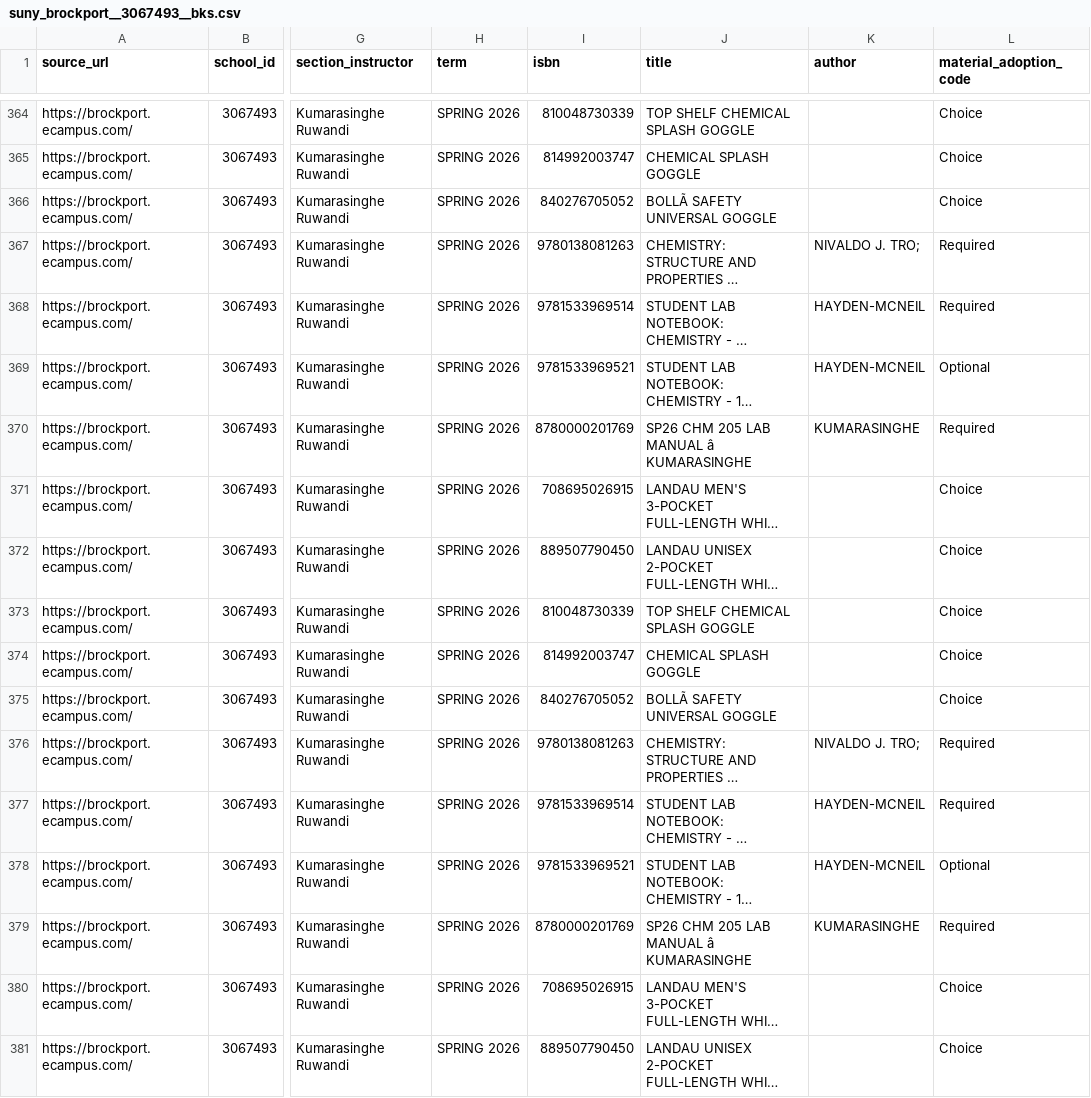
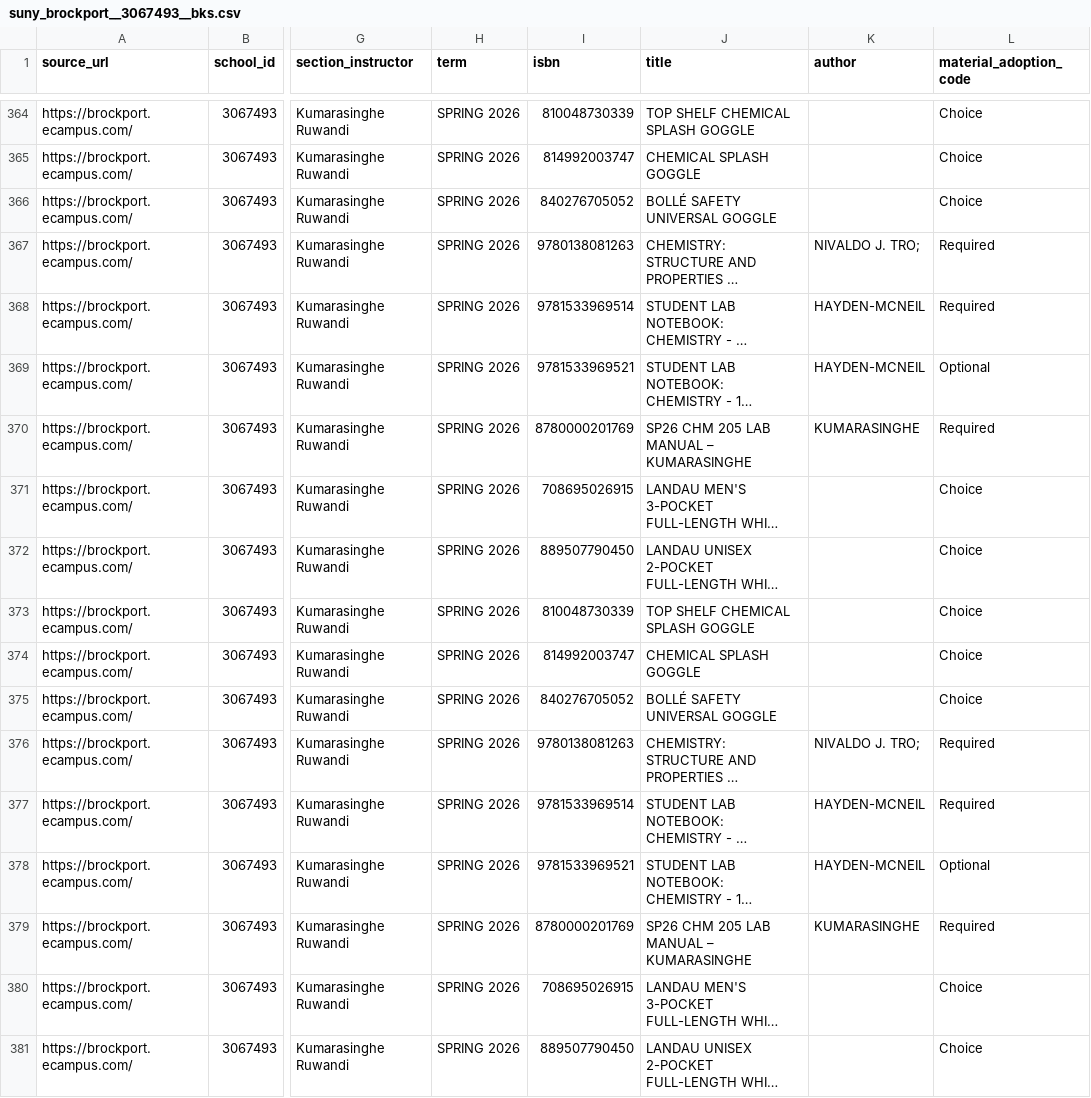
Before and after one commit to AKA555RANJ/Akash_streamlit, a CSV file: data/suny_brockport__3067493__bks/suny_brockport__3067493__bks.csv, drawn as a sheet; only a part is shown, gaps mark what is left out; long unchanged cells end in …; the diff covers the shown part only; the diff names each change by its address in the sheet, - before the commit and + after, or states it on an @@ line.

Commit message:
Fix character encoding in SUNY Brockport scraper and CSV (69 entries)
Force UTF-8 decoding on HTTP responses to prevent mojibake in title/author fields (e.g., GONZÁLEZ, MÜLLER-BROCKMANN, SHARPIE®). Also fixed existing garbled characters in the CSV.

```diff
--- a/data/suny_brockport__3067493__bks/suny_brockport__3067493__bks.csv
+++ b/data/suny_brockport__3067493__bks/suny_brockport__3067493__bks.csv
-J366 (title): BOLLÃ SAFETY UNIVERSAL GOGGLE
+J366 (title): BOLLÉ SAFETY UNIVERSAL GOGGLE
-J370 (title): SP26 CHM 205 LAB MANUAL â KUMARASINGHE
+J370 (title): SP26 CHM 205 LAB MANUAL – KUMARASINGHE
-J375 (title): BOLLÃ SAFETY UNIVERSAL GOGGLE
+J375 (title): BOLLÉ SAFETY UNIVERSAL GOGGLE
-J379 (title): SP26 CHM 205 LAB MANUAL â KUMARASINGHE
+J379 (title): SP26 CHM 205 LAB MANUAL – KUMARASINGHE
```
Also changed, not shown: 65 edited cells elsewhere in this file, 1 other file.
